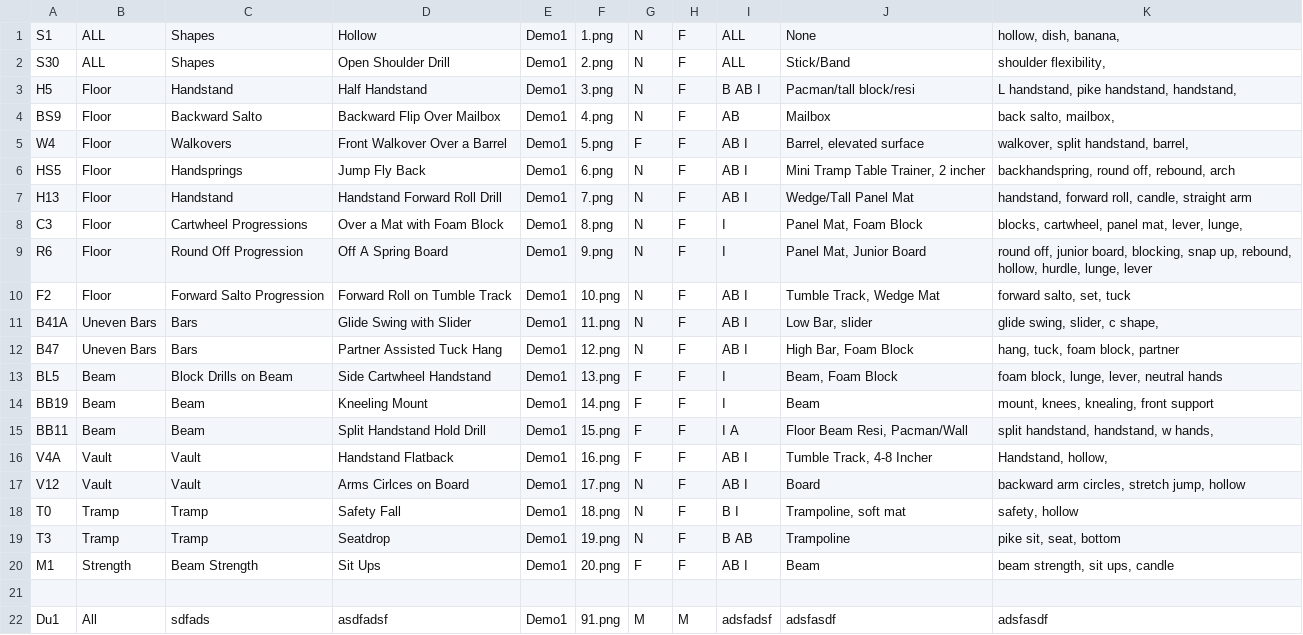
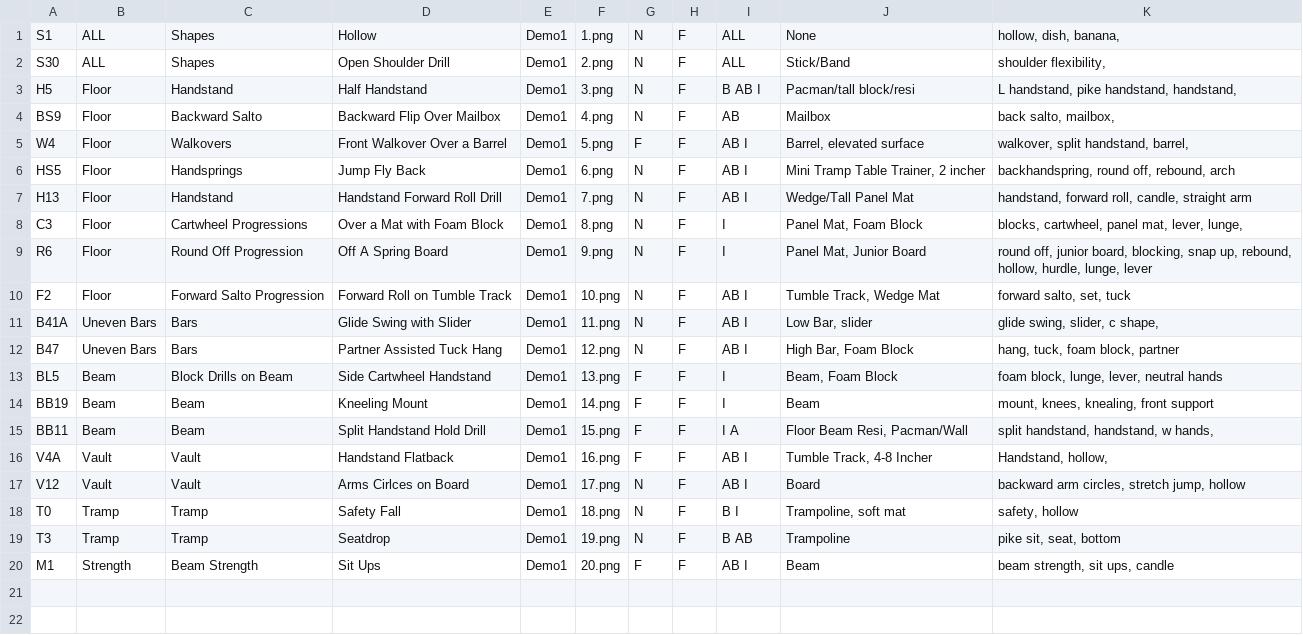
Before and after one commit to AugustanaCSC305Fall23/FrigatebirdRepo, a CSV file: AllPacks/Demo1/Demo1.csv, drawn as a sheet; the diff names each change by its address in the sheet, - before the commit and + after, or states it on an @@ line.

Commit message:
Update Demo1.csv

```diff
--- a/AllPacks/Demo1/Demo1.csv
+++ b/AllPacks/Demo1/Demo1.csv
-row 21: (empty)
-row 22: Du1 | All | sdfads | asdfadsf | Demo1 | 91.png | M | M | adsfadsf | adsfasdf | adsfasdf
```
